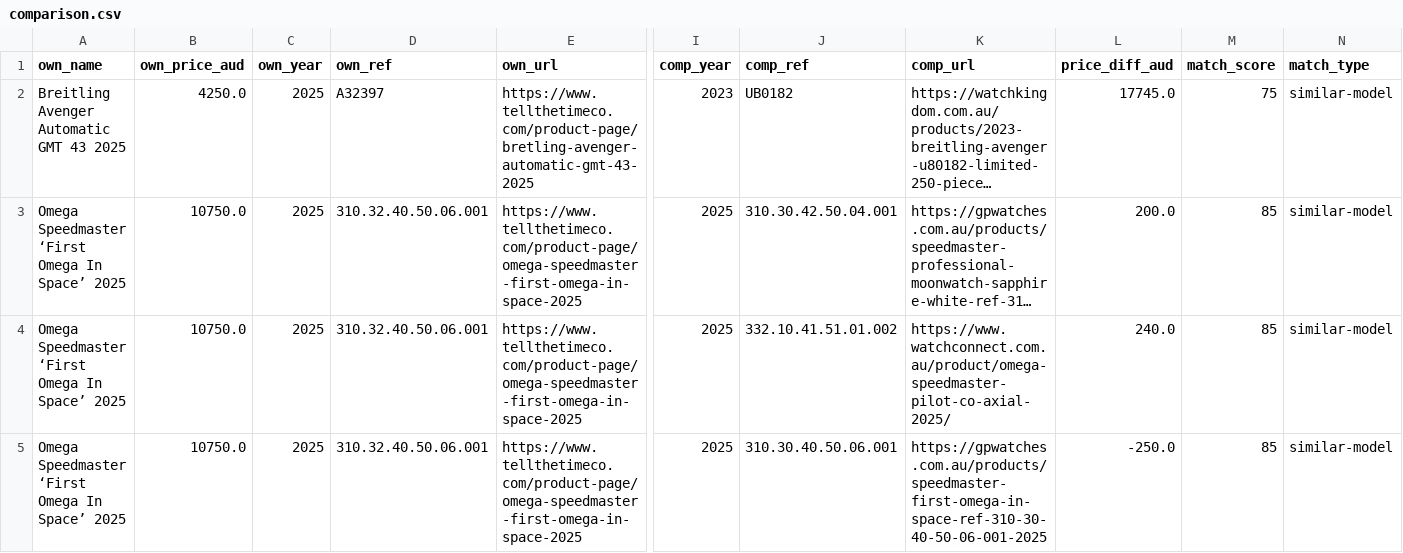
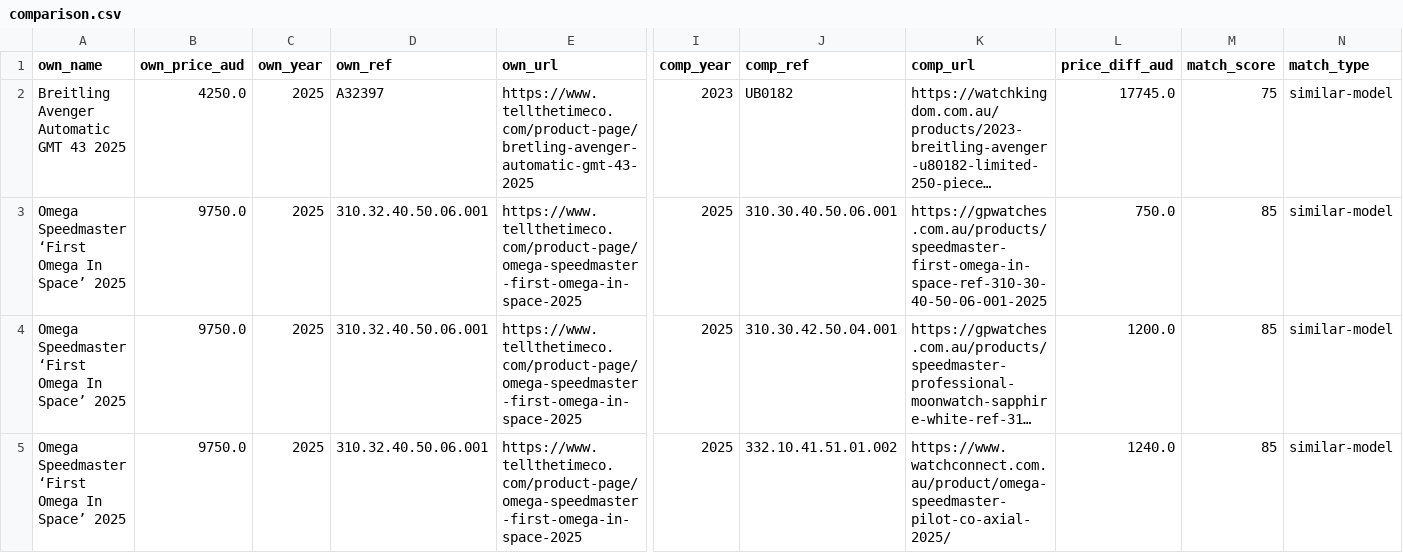
Before and after one commit to samjozz/ttt-price-dashboard, a CSV file: comparison.csv, drawn as a sheet; only a part is shown, gaps mark what is left out; long unchanged cells end in …; removed rows and columns are numbered as before the commit, all else as after; rows hold the shown columns only; the diff covers the shown part only; the diff names each change by its address in the sheet, - before the commit and + after, or states it on an @@ line.

```diff
--- a/comparison.csv
+++ b/comparison.csv
+row 3: Omega Speedmaster ‘First Omega In Space’ 2025 | 9750.0 | 2025 | 310.32.40.50.06.001 | https://www.tellthetimeco.com/product-page/omega-speedmaster-first-omega-in-space-2025 | 2025 | 310.30.40.50.06.001 | https://gpwatches.com.au/products/speedmaster-first-omega-in-space-ref-310-30-40-50-06-001-2025 | 750.0 | 85 | similar-model
-B4:B5 (own_price_aud): 10750.0
+B4:B5 (own_price_aud): 9750.0
-L4 (price_diff_aud): 200.0
+L4 (price_diff_aud): 1200.0
-L5 (price_diff_aud): 240.0
+L5 (price_diff_aud): 1240.0
-row 5: Omega Speedmaster ‘First Omega In Space’ 2025 | 10750.0 | 2025 | 310.32.40.50.06.001 | https://www.tellthetimeco.com/product-page/omega-speedmaster-first-omega-in-space-2025 | 2025 | 310.30.40.50.06.001 | https://gpwatches.com.au/products/speedmaster-first-omega-in-space-ref-310-30-40-50-06-001-2025 | -250.0 | 85 | similar-model
```
Also changed, not shown: 2 added rows, 4 removed rows and 4 edited cells elsewhere in this file, 4 other files.
